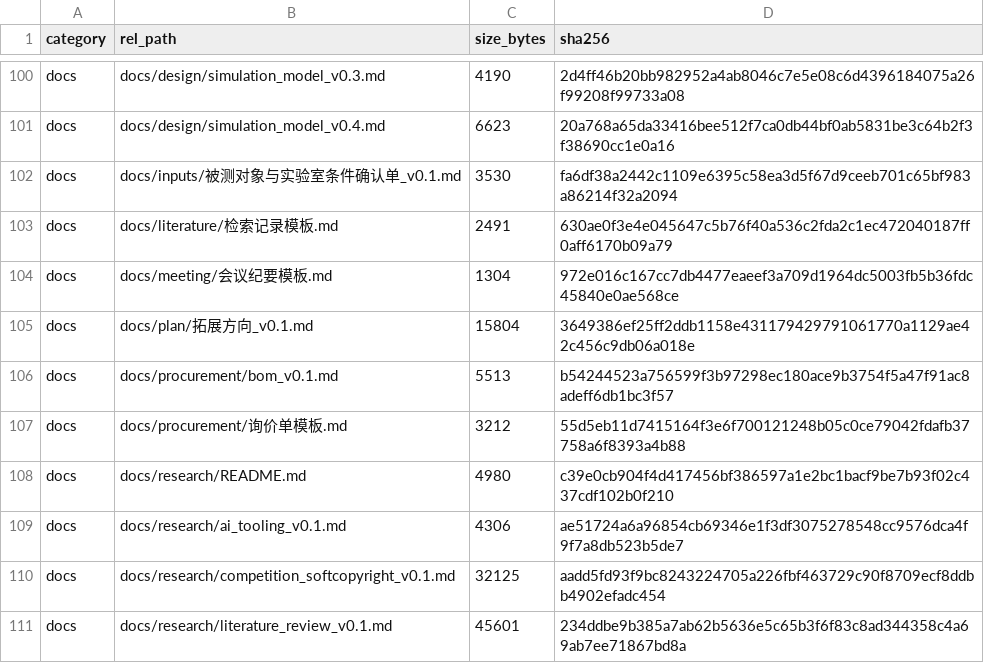
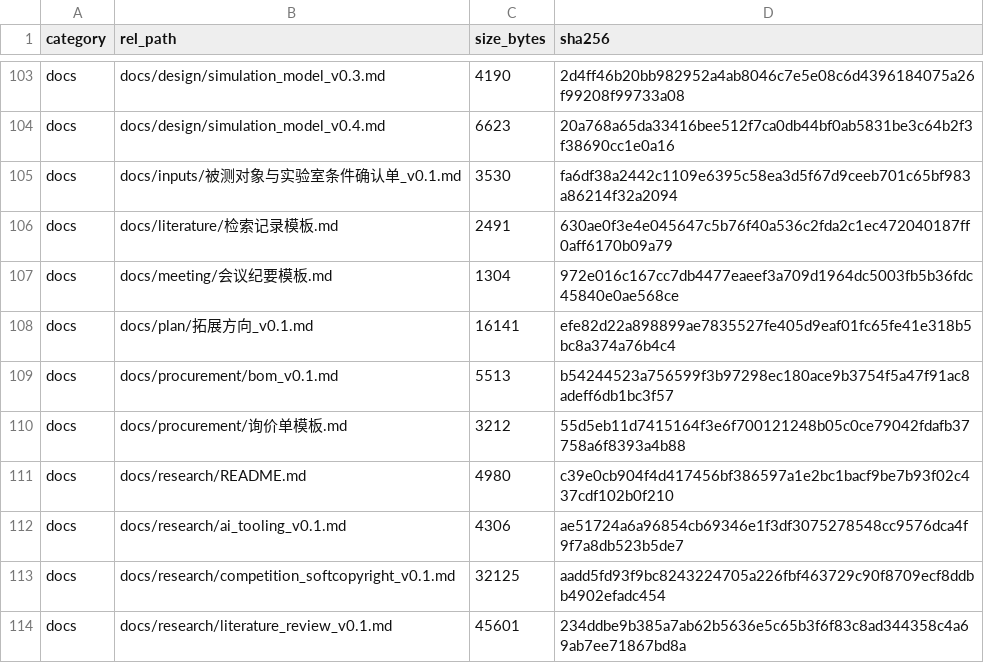
Before and after one commit to YWC886/new-folder, a CSV file: data/processed/release_manifest_v0.1.csv, drawn as a sheet; only a part is shown, gaps mark what is left out; the diff covers the shown part only.

```diff
--- a/data/processed/release_manifest_v0.1.csv
+++ b/data/processed/release_manifest_v0.1.csv
@@ -104,3 +107,3 @@ docs,docs/literature/检索记录模板.md,2491,630ae0f3e4e045647c5b76f40a536c2f
 docs,docs/meeting/会议纪要模板.md,1304,972e016c167cc7db4477eaeef3a709d1964dc5003fb5b36fdc45840e0ae568ce
-docs,docs/plan/拓展方向_v0.1.md,15804,3649386ef25ff2ddb1158e431179429791061770a1129ae42c456c9db06a018e
+docs,docs/plan/拓展方向_v0.1.md,16141,efe82d22a898899ae7835527fe405d9eaf01fc65fe41e318b5bc8a374a76b4c4
 docs,docs/procurement/bom_v0.1.md,5513,b54244523a756599f3b97298ec180ace9b3754f5a47f91ac8adeff6db1bc3f57
```
Also changed, not shown: 3 added rows and 14 edited cells elsewhere in this file, 13 other files.
